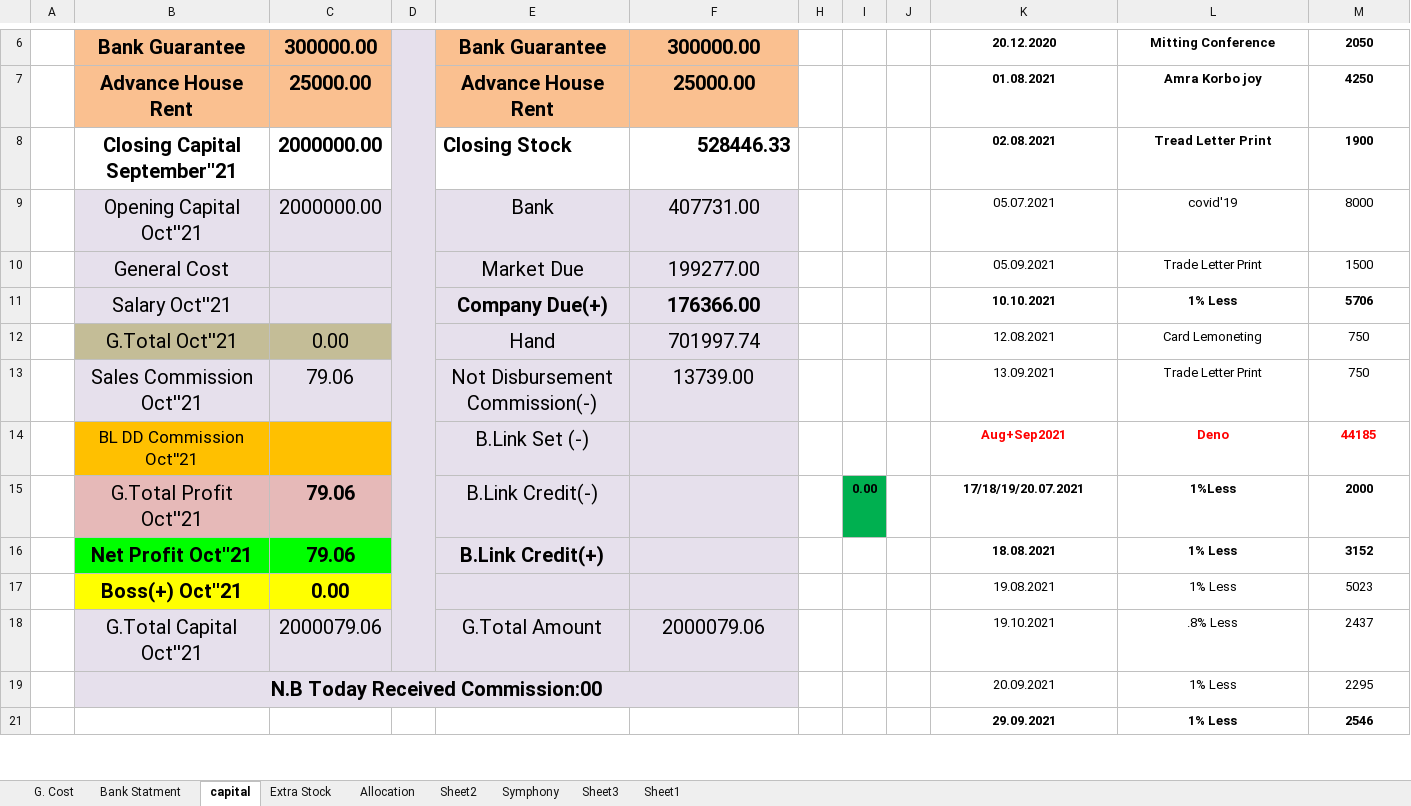
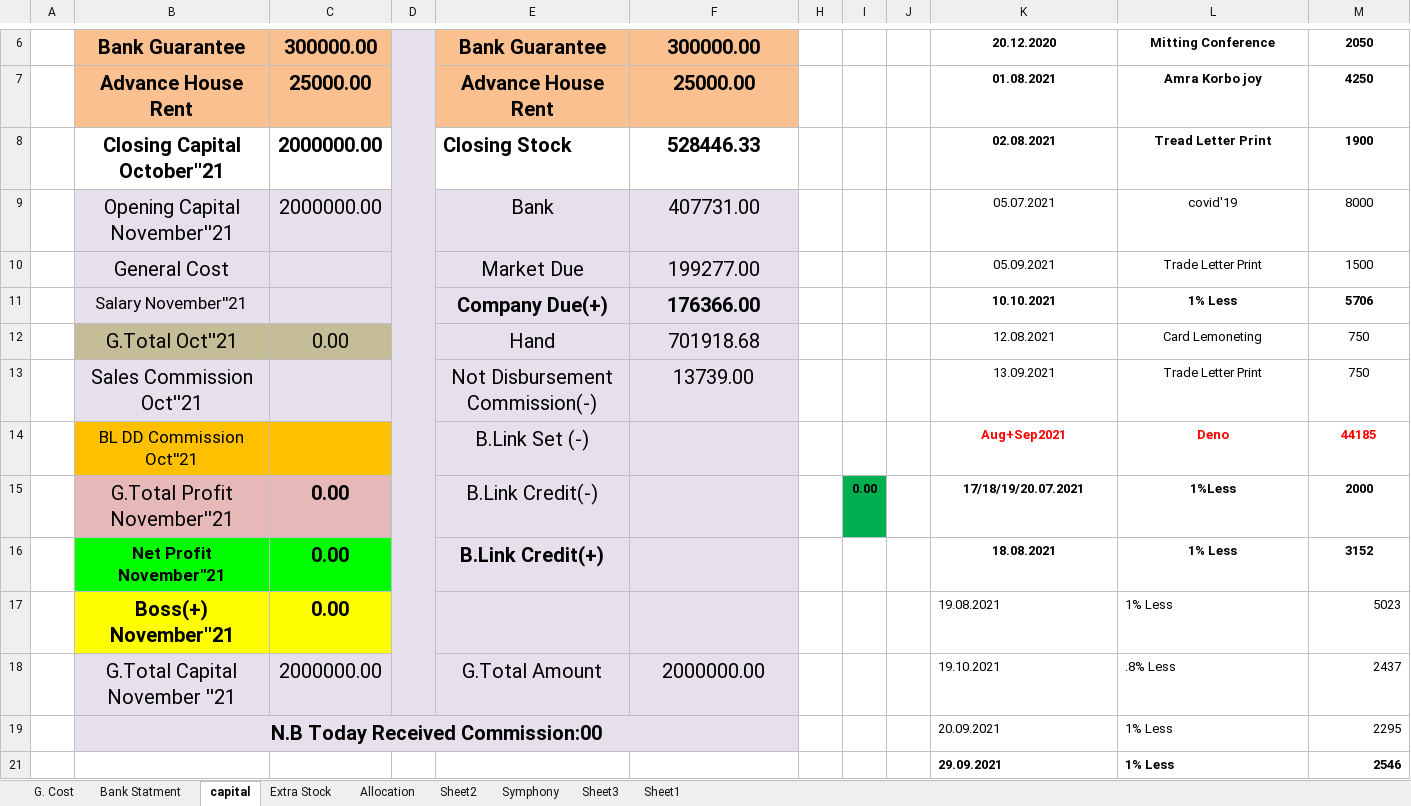
Before and after one commit to aliulkabir/hd, an Excel workbook: November'21/01.11.2021/Bank Statement October-2021.xlsx, sheet capital, drawn as a sheet; only a part is shown, gaps mark what is left out; values as stored, in another font and other column widths than the file's, no borders; the diff covers the shown part only; the diff names each change by its address in the sheet, - before the commit and + after, or states it on an @@ line.

```diff
--- a/November'21/01.11.2021/Bank Statement October-2021.xlsx (sheet capital)
+++ b/November'21/01.11.2021/Bank Statement October-2021.xlsx (sheet capital)
-B8: Closing Capital September''21
+B8: Closing Capital October''21
-F8 alignment: right
+F8 alignment: center
-B9: Opening Capital Oct''21
+B9: Opening Capital November''21
-B11: Salary Oct''21
+B11: Salary November''21
@@ B11 text size: smaller @@
-F12: 701997.74
+F12: 701918.68
-C13: 79.06
+C13: (empty)
-B15: G.Total Profit Oct''21
+B15: G.Total Profit November''21
-C15:C16: 79.06
+C15:C16: 0.00
-B16: Net Profit Oct''21
+B16: Net Profit November''21
@@ B16 text size: smaller @@
-B17: Boss(+) Oct''21
+B17: Boss(+) November''21
-K17:L19 alignment: center
+K17:L19 alignment: left
-M17:M19 alignment: center
+M17:M19 alignment: right
-B18: G.Total Capital Oct''21
+B18: G.Total Capital November ''21
-C18: 2000079.06
+C18: 2000000.00
-F18: 2000079.06
+F18: 2000000.00
-K21:L21 alignment: center
+K21:L21 alignment: left
-M21 alignment: center
+M21 alignment: right
```
Also changed, not shown: 11 edited cells and cell formats elsewhere in this sheet, 4 other files.
